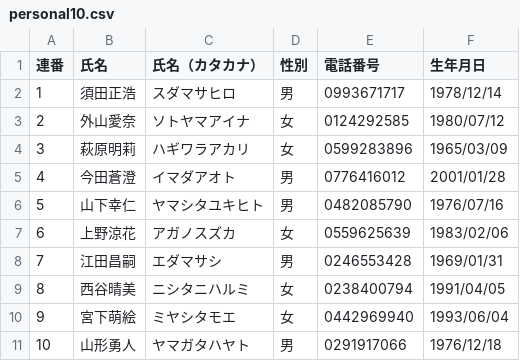
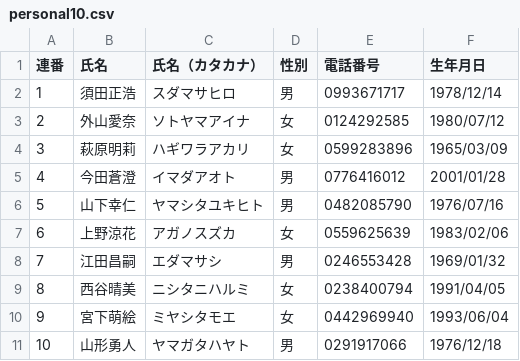
Before and after one commit to bj1024/RustStudy, a CSV file: csvexam/sampledata/personal10.csv, drawn as a sheet.

Commit message:
add error pattern in csv.

```diff
--- a/csvexam/sampledata/personal10.csv
+++ b/csvexam/sampledata/personal10.csv
@@ -7,3 +7,3 @@
 6,上野涼花,アガノスズカ,女,0559625639,1983/02/06
-7,江田昌嗣,エダマサシ,男,0246553428,1969/01/31
+7,江田昌嗣,エダマサシ,男,0246553428,1969/01/32
 8,西谷晴美,ニシタニハルミ,女,0238400794,1991/04/05
```
